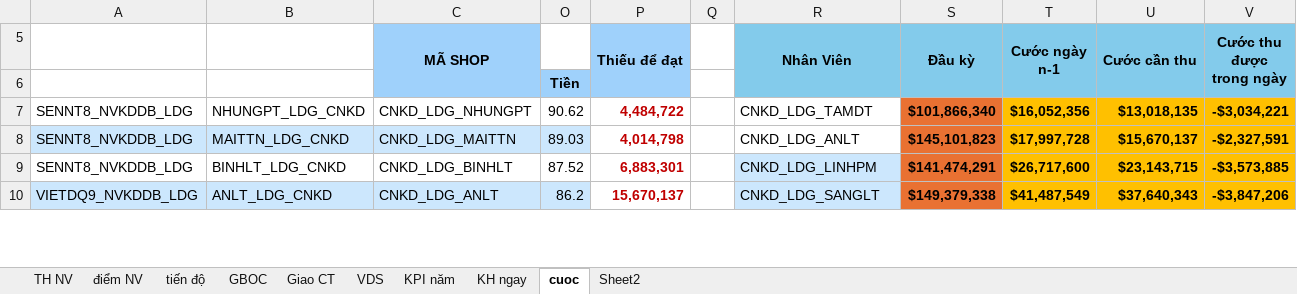
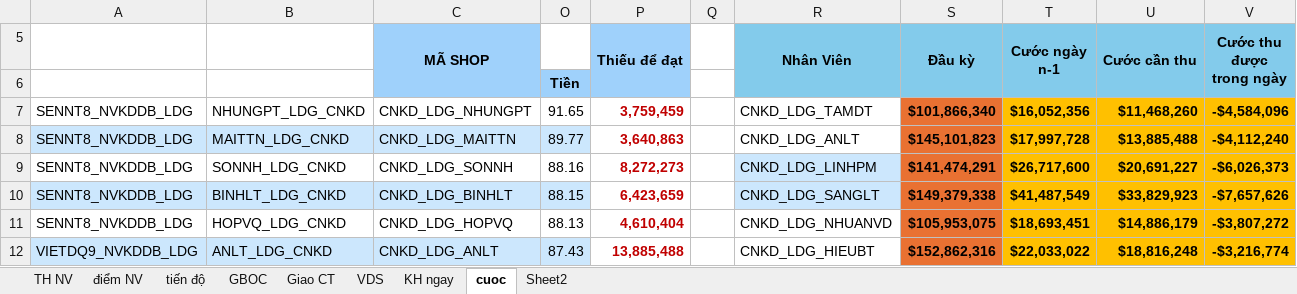
Before and after one commit to iwkay2612-vietdq9/KPI, an Excel workbook: filetiendo.xlsx, sheet cuoc, drawn as a sheet; only a part is shown; values as stored, in another font and other column widths than the file's, no borders; conditional formats not drawn; addresses are those after the commit; the diff covers the shown part only; the diff names each change by its address in the sheet, - before the commit and + after, or states it on an @@ line.

```diff
--- a/filetiendo.xlsx (sheet cuoc)
+++ b/filetiendo.xlsx (sheet cuoc)
-sheet tab: KPI năm
-O7: 90.62
+O7: 91.65
-P7 (Thiếu để đạt): 4,484,722
+P7 (Thiếu để đạt): 3,759,459
-U7 (Cước cần thu): $13,018,135
+U7 (Cước cần thu): $11,468,260
-V7 (Cước thu được trong ngày): -$3,034,221
+V7 (Cước thu được trong ngày): -$4,584,096
-O8: 89.03
+O8: 89.77
-P8 (Thiếu để đạt): 4,014,798
+P8 (Thiếu để đạt): 3,640,863
-U8 (Cước cần thu): $15,670,137
+U8 (Cước cần thu): $13,885,488
-V8 (Cước thu được trong ngày): -$2,327,591
+V8 (Cước thu được trong ngày): -$4,112,240
+row 9: SENNT8_NVKDDB_LDG | SONNH_LDG_CNKD | CNKD_LDG_SONNH | 88.16 | 8,272,273 |  | CNKD_LDG_LINHPM | $141,474,291 | $26,717,600 | $20,691,227 | -$6,026,373
-A10:C10 fill: none
+A10:C10 fill: #CCE7FD
-O10: 87.52
+O10: 88.15
-O10 fill: none
+O10 fill: #CCE7FD
-P10 (Thiếu để đạt): 6,883,301
+P10 (Thiếu để đạt): 6,423,659
-R10 (Nhân Viên): CNKD_LDG_LINHPM
+R10 (Nhân Viên): CNKD_LDG_SANGLT
-S10 (Đầu kỳ): $141,474,291
+S10 (Đầu kỳ): $149,379,338
-T10 (Cước ngày n-1): $26,717,600
+T10 (Cước ngày n-1): $41,487,549
-U10 (Cước cần thu): $23,143,715
+U10 (Cước cần thu): $33,829,923
-V10 (Cước thu được trong ngày): -$3,573,885
+V10 (Cước thu được trong ngày): -$7,657,626
+row 11: SENNT8_NVKDDB_LDG | HOPVQ_LDG_CNKD | CNKD_LDG_HOPVQ | 88.13 | 4,610,404 |  | CNKD_LDG_NHUANVD | $105,953,075 | $18,693,451 | $14,886,179 | -$3,807,272
-O12: 86.2
+O12: 87.43
-P12 (Thiếu để đạt): 15,670,137
+P12 (Thiếu để đạt): 13,885,488
-R12 (Nhân Viên): CNKD_LDG_SANGLT
+R12 (Nhân Viên): CNKD_LDG_HIEUBT
-R12 fill: #CCE7FD
+R12 fill: none
-S12 (Đầu kỳ): $149,379,338
+S12 (Đầu kỳ): $152,862,316
-T12 (Cước ngày n-1): $41,487,549
+T12 (Cước ngày n-1): $22,033,022
-U12 (Cước cần thu): $37,640,343
+U12 (Cước cần thu): $18,816,248
-V12 (Cước thu được trong ngày): -$3,847,206
+V12 (Cước thu được trong ngày): -$3,216,774
```
Also changed, not shown: 2 added rows, 4 removed rows, 48 edited cells and cell formats elsewhere in this sheet, sheet điểm NV, sheet tiến độ, sheet TH NV, hidden cells.
